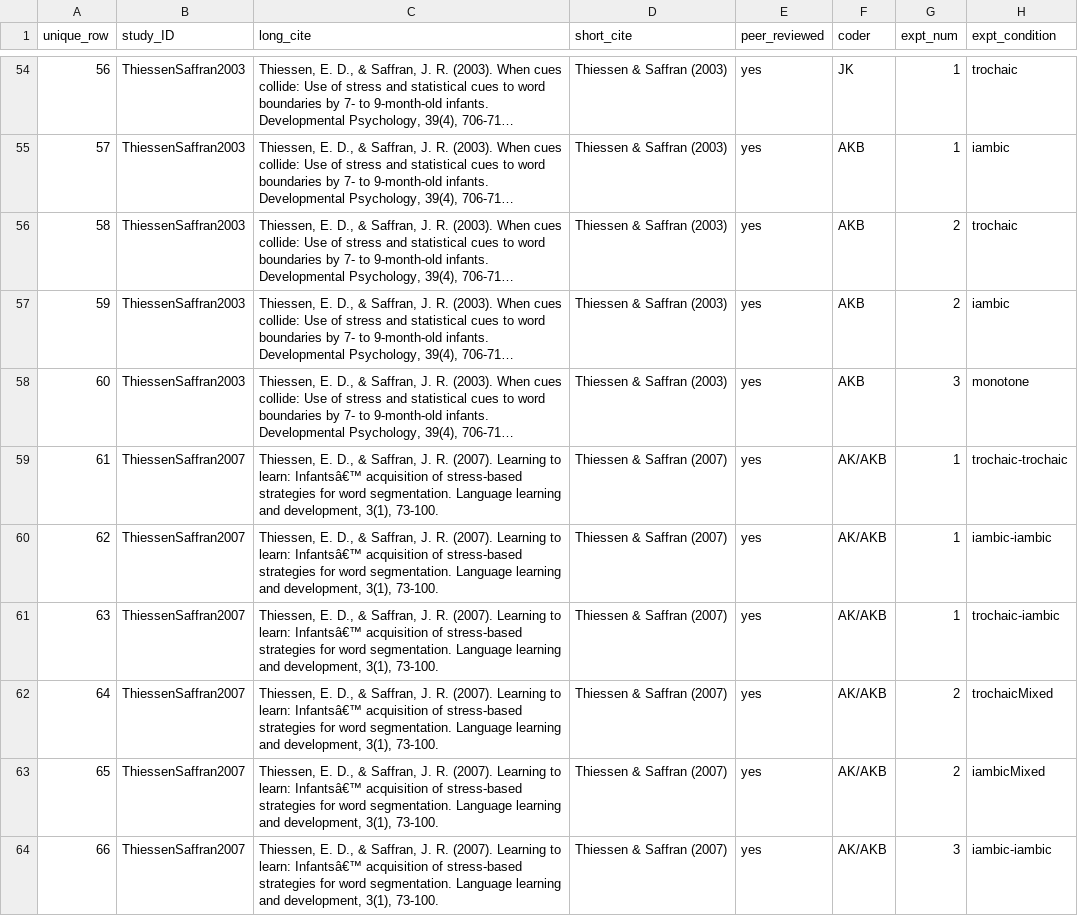
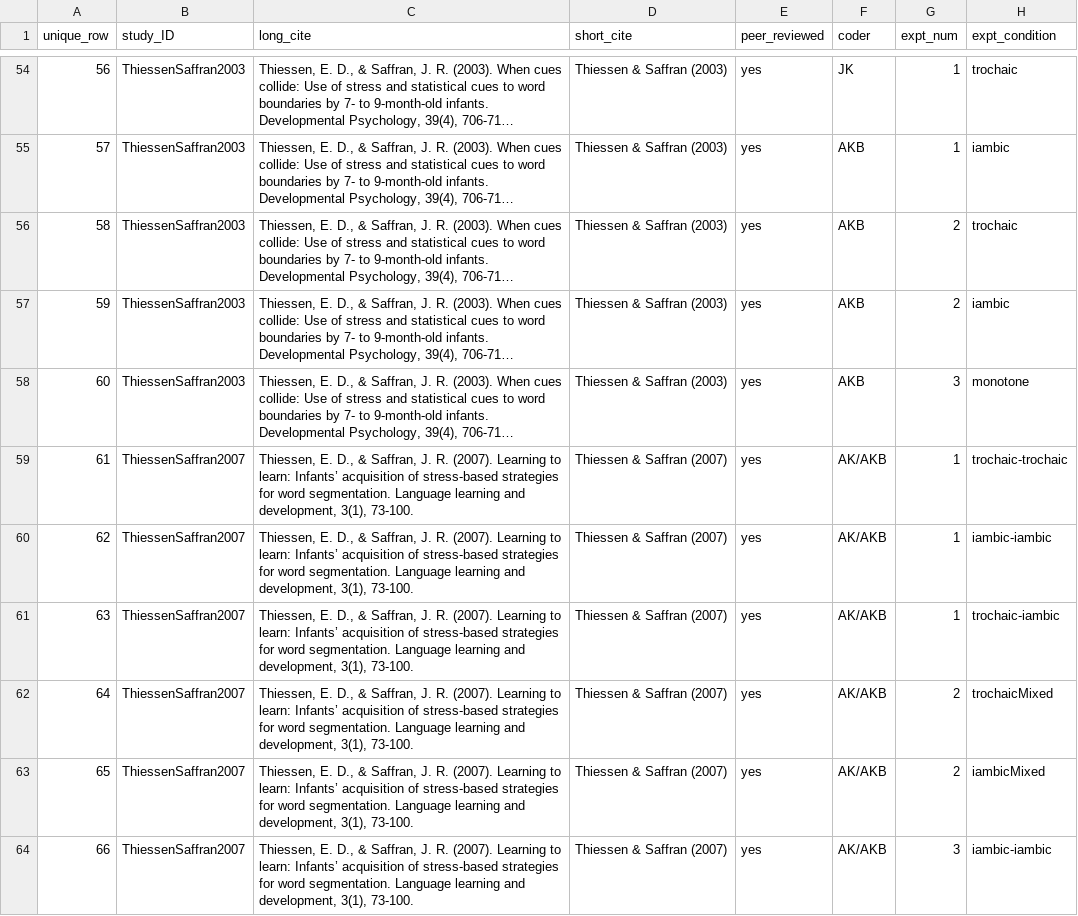
Before and after one commit to saraelshawa/metalab-site, a CSV file: shinyapps/site_data/csv/statSeg.csv, drawn as a sheet; only a part is shown, gaps mark what is left out; long unchanged cells end in …; the diff covers the shown part only; the diff names each change by its address in the sheet, - before the commit and + after, or states it on an @@ line.

```diff
--- a/shinyapps/site_data/csv/statSeg.csv
+++ b/shinyapps/site_data/csv/statSeg.csv
-C59:C64 (long_cite): …to learn: Infantsâ€™ acquisition of…
+C59:C64 (long_cite): …to learn: Infants’ acquisition of…
```
Also changed, not shown: 22 edited cells elsewhere in this file, shinyapps/site_data/csv/Cross-situational_word-learning.csv, shinyapps/site_data/csv/Mispron.csv, 26 other files.
